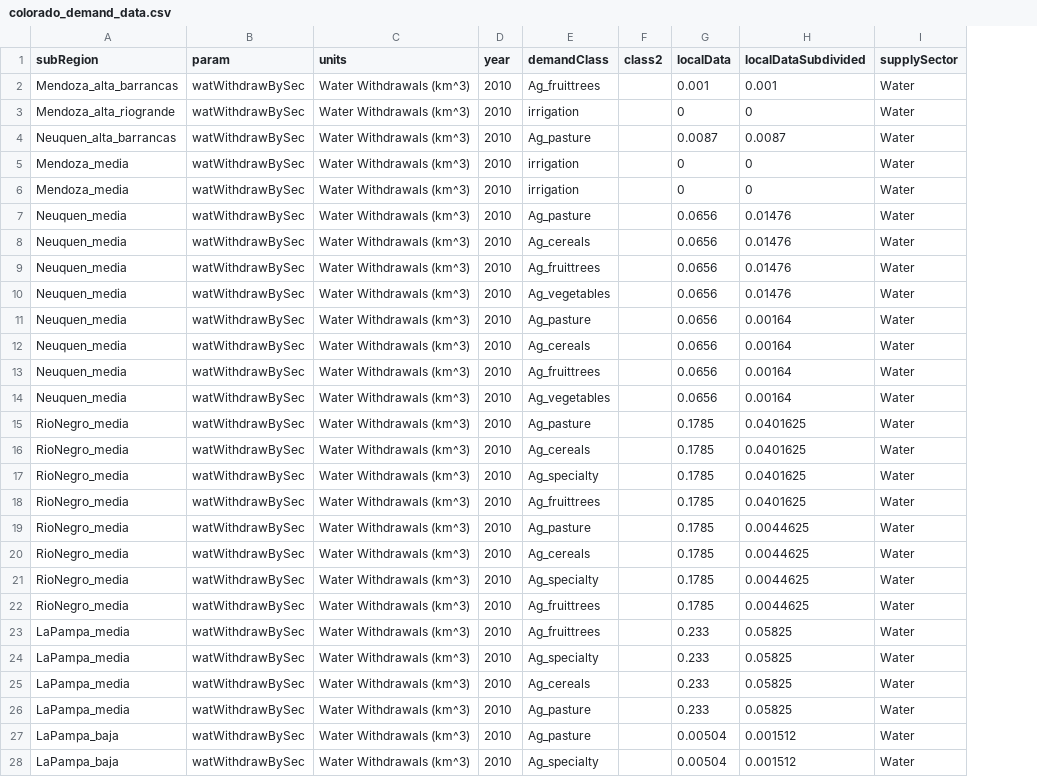
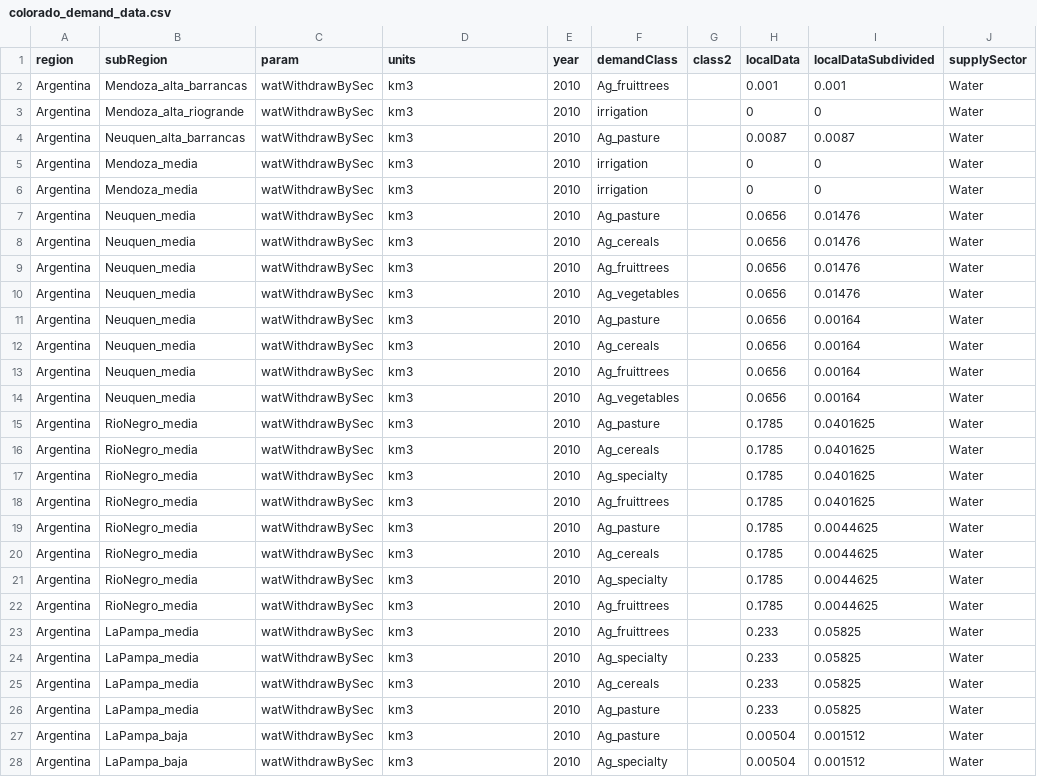
Before and after one commit to JGCRI/metis, a CSV file: dataFiles/io/colorado_demand_data.csv, drawn as a sheet; only a part is shown; addresses are those after the commit; the diff covers the shown part only; the diff names each change by its address in the sheet, - before the commit and + after, or states it on an @@ line.

Commit message:
updating colorado data file to include units column and region column

```diff
--- a/dataFiles/io/colorado_demand_data.csv
+++ b/dataFiles/io/colorado_demand_data.csv
+column A (region), rows 2-28: all Argentina
-D2:D28 (units): Water Withdrawals (km^3)
+D2:D28 (units): km3
```
Also changed, not shown: 129 edited cells elsewhere in this file.
